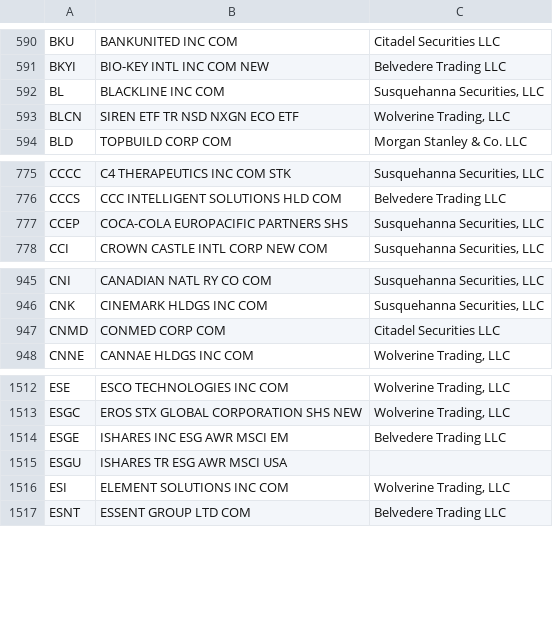
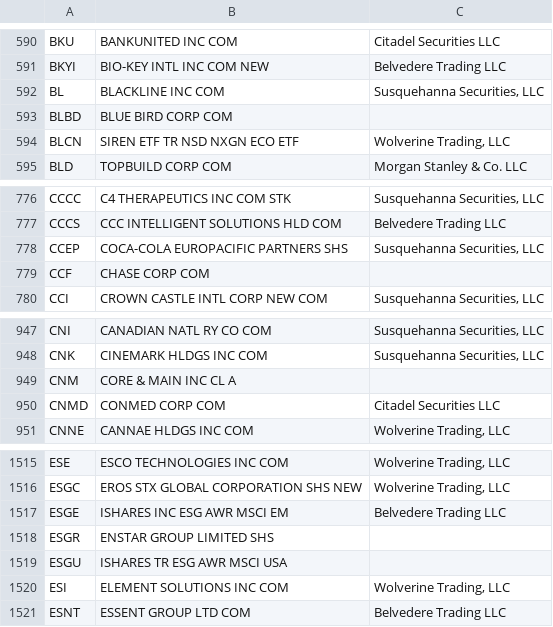
Before and after one commit to haoenhui/usa-optionable-stocks, a CSV file: options-00000.csv, drawn as a sheet; only a part is shown, gaps mark what is left out; the diff names each change by its address in the sheet, - before the commit and + after, or states it on an @@ line.

```diff
--- a/options-00000.csv
+++ b/options-00000.csv
+row 593: BLBD | BLUE BIRD CORP COM
+row 779: CCF | CHASE CORP COM
+row 949: CNM | CORE & MAIN INC CL A
+row 1518: ESGR | ENSTAR GROUP LIMITED SHS
```
Also changed, not shown: options-02000.csv.
